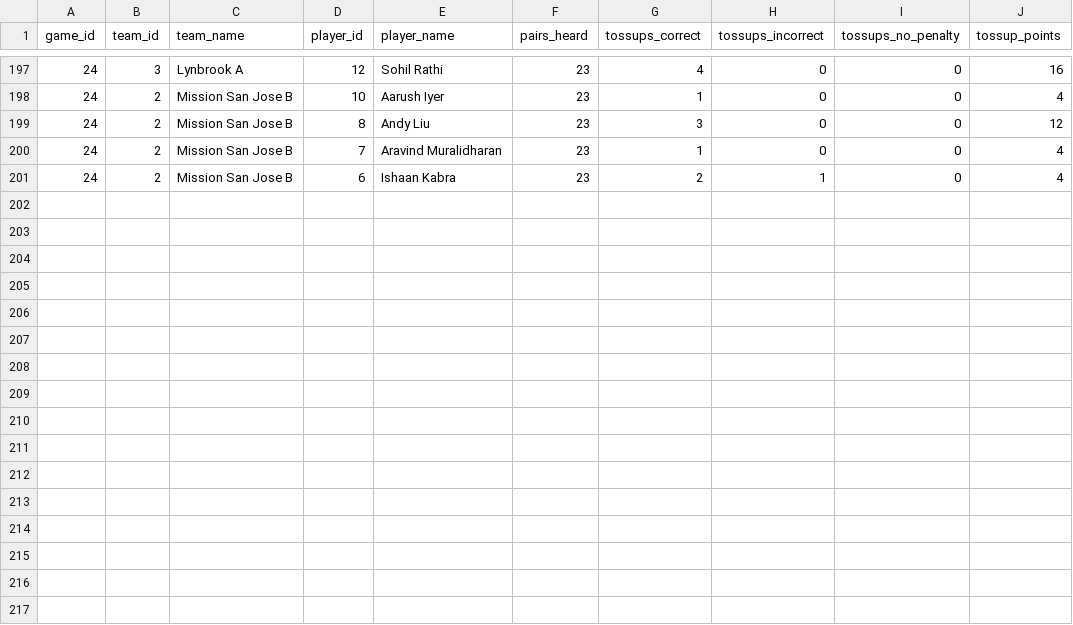
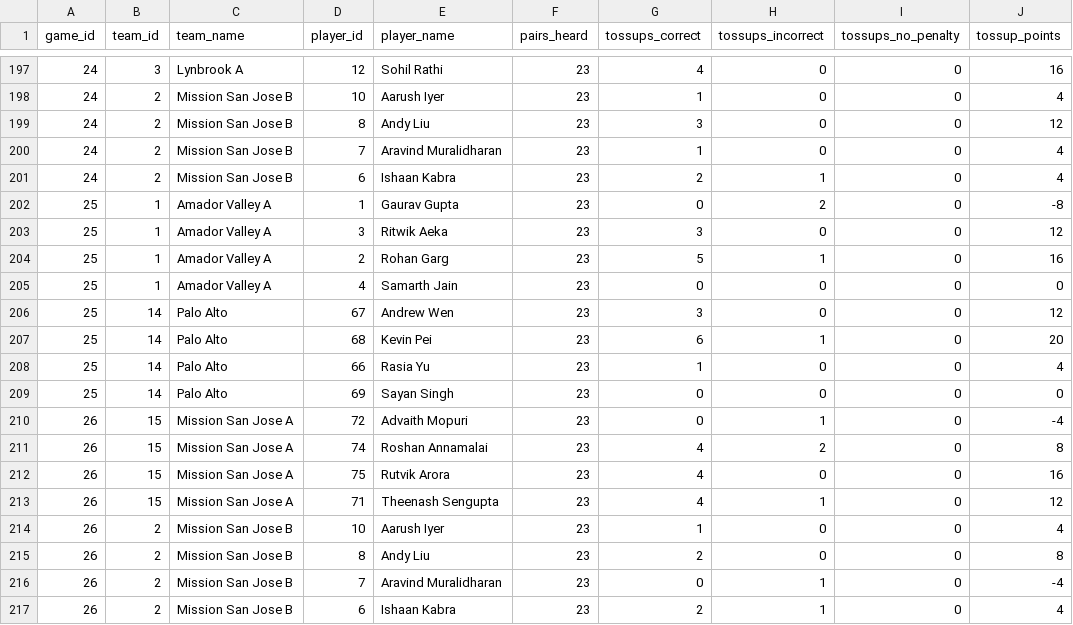
Before and after one commit to xpoes123/scibowl-org, a CSV file: stats/stanford-science-bowl/reports/playoffs/facts/game_players.csv, drawn as a sheet; only a part is shown, gaps mark what is left out.

```diff
--- a/stats/stanford-science-bowl/reports/playoffs/facts/game_players.csv
+++ b/stats/stanford-science-bowl/reports/playoffs/facts/game_players.csv
@@ -201 +201,17 @@ game_id,team_id,team_name,player_id,player_name,pairs_heard,tossups_correct,toss
 24,2,Mission San Jose B,6,Ishaan Kabra,23,2,1,0,4
+25,1,Amador Valley A,1,Gaurav Gupta,23,0,2,0,-8
+25,1,Amador Valley A,3,Ritwik Aeka,23,3,0,0,12
+25,1,Amador Valley A,2,Rohan Garg,23,5,1,0,16
+25,1,Amador Valley A,4,Samarth Jain,23,0,0,0,0
+25,14,Palo Alto,67,Andrew Wen,23,3,0,0,12
+25,14,Palo Alto,68,Kevin Pei,23,6,1,0,20
+25,14,Palo Alto,66,Rasia Yu,23,1,0,0,4
+25,14,Palo Alto,69,Sayan Singh,23,0,0,0,0
+26,15,Mission San Jose A,72,Advaith Mopuri,23,0,1,0,-4
+26,15,Mission San Jose A,74,Roshan Annamalai,23,4,2,0,8
+26,15,Mission San Jose A,75,Rutvik Arora,23,4,0,0,16
+26,15,Mission San Jose A,71,Theenash Sengupta,23,4,1,0,12
+26,2,Mission San Jose B,10,Aarush Iyer,23,1,0,0,4
+26,2,Mission San Jose B,8,Andy Liu,23,2,0,0,8
+26,2,Mission San Jose B,7,Aravind Muralidharan,23,0,1,0,-4
+26,2,Mission San Jose B,6,Ishaan Kabra,23,2,1,0,4
```
Also changed, not shown: stats/stanford-science-bowl/facts/game_players.csv, stats/stanford-science-bowl/facts/game_players_by_category.csv, 41 other files.
